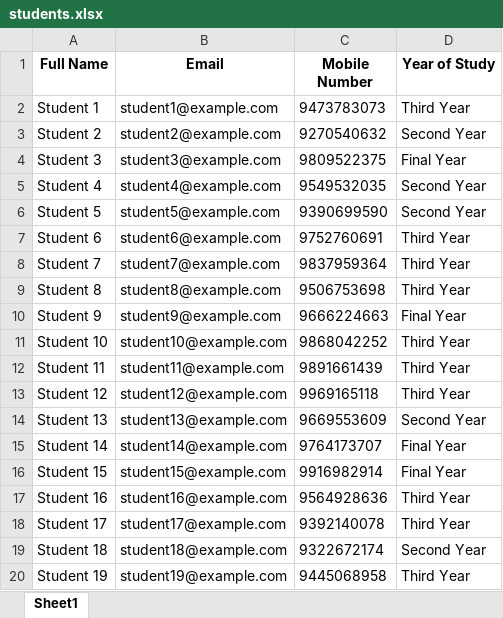
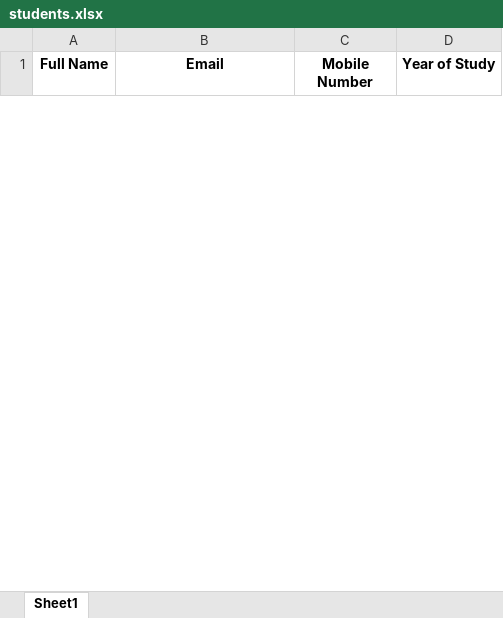
Before and after one commit to Asylum0741/ScriPy, an Excel workbook: Google Form Automation/students.xlsx, sheet Sheet1, drawn as a sheet; only a part is shown; values as stored, in another font and other column widths than the file's, no borders; removed rows and columns are numbered as before the commit, all else as after; the diff covers the shown part only; the diff names each change by its address in the sheet, - before the commit and + after, or states it on an @@ line.

Commit message:
changed excel sheet

```diff
--- a/Google Form Automation/students.xlsx (sheet Sheet1)
+++ b/Google Form Automation/students.xlsx (sheet Sheet1)
-row 2: Student 1 | student1@example.com | 9473783073 | Third Year
-row 3: Student 2 | student2@example.com | 9270540632 | Second Year
-row 4: Student 3 | student3@example.com | 9809522375 | Final Year
-row 5: Student 4 | student4@example.com | 9549532035 | Second Year
-row 6: Student 5 | student5@example.com | 9390699590 | Second Year
-row 7: Student 6 | student6@example.com | 9752760691 | Third Year
-row 8: Student 7 | student7@example.com | 9837959364 | Third Year
-row 9: Student 8 | student8@example.com | 9506753698 | Third Year
-row 10: Student 9 | student9@example.com | 9666224663 | Final Year
-row 11: Student 10 | student10@example.com | 9868042252 | Third Year
-row 12: Student 11 | student11@example.com | 9891661439 | Third Year
-row 13: Student 12 | student12@example.com | 9969165118 | Third Year
-row 14: Student 13 | student13@example.com | 9669553609 | Second Year
-row 15: Student 14 | student14@example.com | 9764173707 | Final Year
-row 16: Student 15 | student15@example.com | 9916982914 | Final Year
-row 17: Student 16 | student16@example.com | 9564928636 | Third Year
-row 18: Student 17 | student17@example.com | 9392140078 | Third Year
-row 19: Student 18 | student18@example.com | 9322672174 | Second Year
-row 20: Student 19 | student19@example.com | 9445068958 | Third Year
```
Also changed, not shown: 25 added rows and 6 removed rows elsewhere in this sheet.
